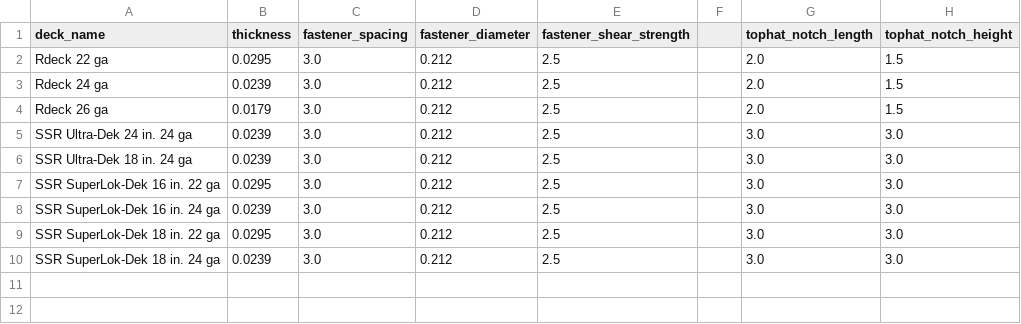
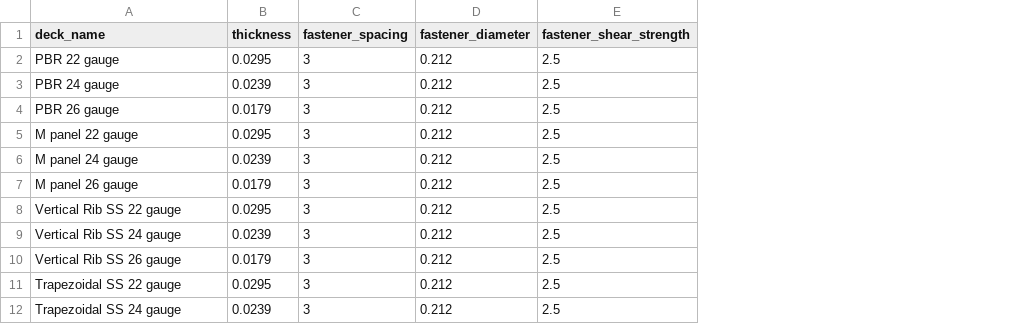
Before and after one commit to runtosolve/RoofHugger.jl, a CSV file: UI/database/Existing_Deck.csv, drawn as a sheet; removed rows and columns are numbered as before the commit, all else as after; the diff names each change by its address in the sheet, - before the commit and + after, or states it on an @@ line.

```diff
--- a/UI/database/Existing_Deck.csv
+++ b/UI/database/Existing_Deck.csv
-column F, empty
-column G (tophat_notch_length), rows 2-4: all 2.0; rows 6-10: all 3.0
-column H (tophat_notch_height), rows 2-4: all 1.5; rows 6-10: all 3.0
-A2 (deck_name): Rdeck 22 ga
+A2 (deck_name): PBR 22 gauge
-C2:C4 (fastener_spacing): 3.0
+C2:C4 (fastener_spacing): 3
-A3 (deck_name): Rdeck 24 ga
+A3 (deck_name): PBR 24 gauge
-A4 (deck_name): Rdeck 26 ga
+A4 (deck_name): PBR 26 gauge
-row 5: SSR Ultra-Dek 24 in. 24 ga | 0.0239 | 3.0 | 0.212 | 2.5 |  | 3.0 | 3.0
+row 5: M panel 22 gauge | 0.0295 | 3 | 0.212 | 2.5
-A6 (deck_name): SSR Ultra-Dek 18 in. 24 ga
+A6 (deck_name): M panel 24 gauge
-C6 (fastener_spacing): 3.0
+C6 (fastener_spacing): 3
+row 7: M panel 26 gauge | 0.0179 | 3 | 0.212 | 2.5
-A8 (deck_name): SSR SuperLok-Dek 16 in. 22 ga
+A8 (deck_name): Vertical Rib SS 22 gauge
-C8:C9 (fastener_spacing): 3.0
+C8:C9 (fastener_spacing): 3
-A9 (deck_name): SSR SuperLok-Dek 16 in. 24 ga
+A9 (deck_name): Vertical Rib SS 24 gauge
+row 10: Vertical Rib SS 26 gauge | 0.0179 | 3 | 0.212 | 2.5
-A11 (deck_name): SSR SuperLok-Dek 18 in. 22 ga
+A11 (deck_name): Trapezoidal SS 22 gauge
-C11:C12 (fastener_spacing): 3.0
+C11:C12 (fastener_spacing): 3
-A12 (deck_name): SSR SuperLok-Dek 18 in. 24 ga
+A12 (deck_name): Trapezoidal SS 24 gauge
```
Also changed, not shown: 1 other file.
